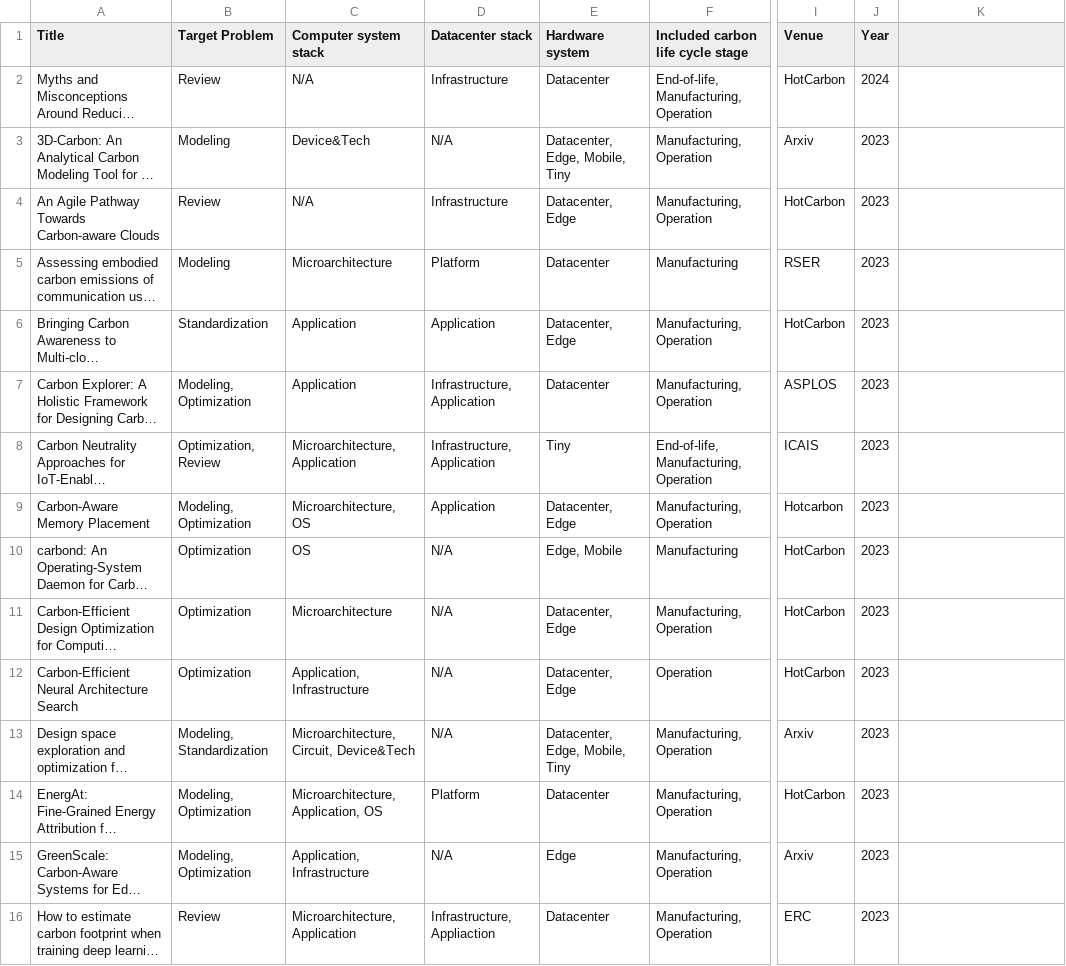
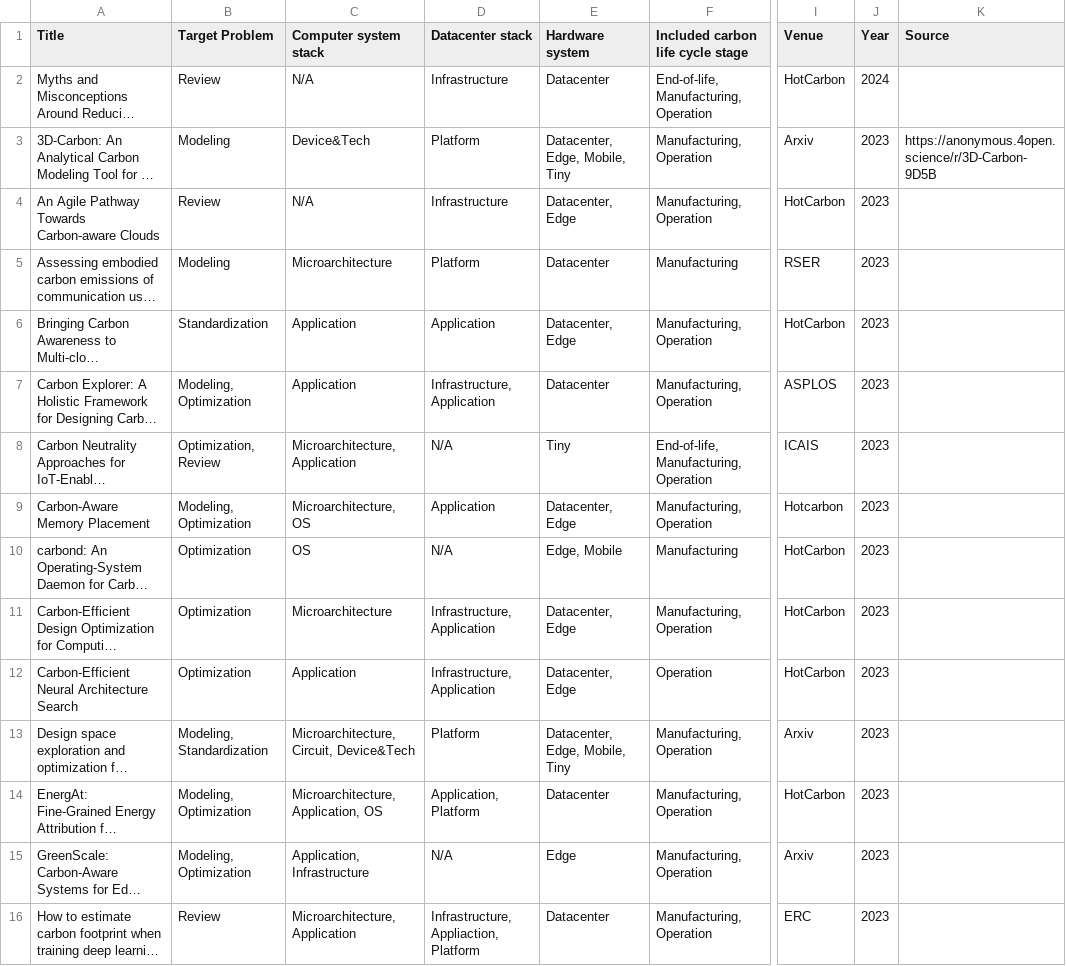
Before and after one commit to zhaoyujieseberena/Carbon, a CSV file: res/papers.csv, drawn as a sheet; only a part is shown, gaps mark what is left out; long unchanged cells end in …; the diff covers the shown part only; the diff names each change by its address in the sheet, - before the commit and + after, or states it on an @@ line.

```diff
--- a/res/papers.csv
+++ b/res/papers.csv
-K1: (empty)
+K1: Source
-D3 (Datacenter stack): N/A
+D3 (Datacenter stack): Platform
-K3 (Source): (empty)
+K3 (Source): https://anonymous.4open.science/r/3D-Carbon-9D5B
-D8 (Datacenter stack): Infrastructure, Application
+D8 (Datacenter stack): N/A
-D11:D12 (Datacenter stack): N/A
+D11:D12 (Datacenter stack): Infrastructure, Application
-C12 (Computer system stack): Application, Infrastructure
+C12 (Computer system stack): Application
-D13 (Datacenter stack): N/A
+D13 (Datacenter stack): Platform
-D14 (Datacenter stack): Platform
+D14 (Datacenter stack): Application, Platform
-D16 (Datacenter stack): Infrastructure, Appliaction
+D16 (Datacenter stack): Infrastructure, Appliaction, Platform
```
Also changed, not shown: 22 edited cells elsewhere in this file, res/datasets.csv, res/metrics.csv, 9 other files.
